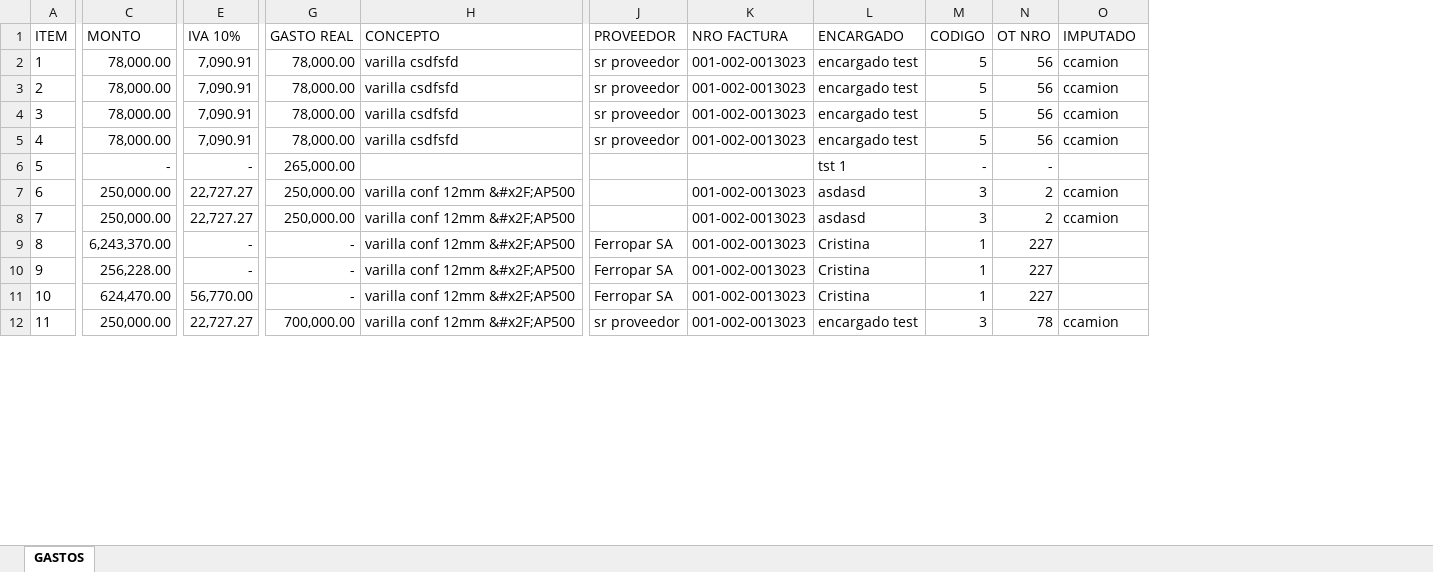
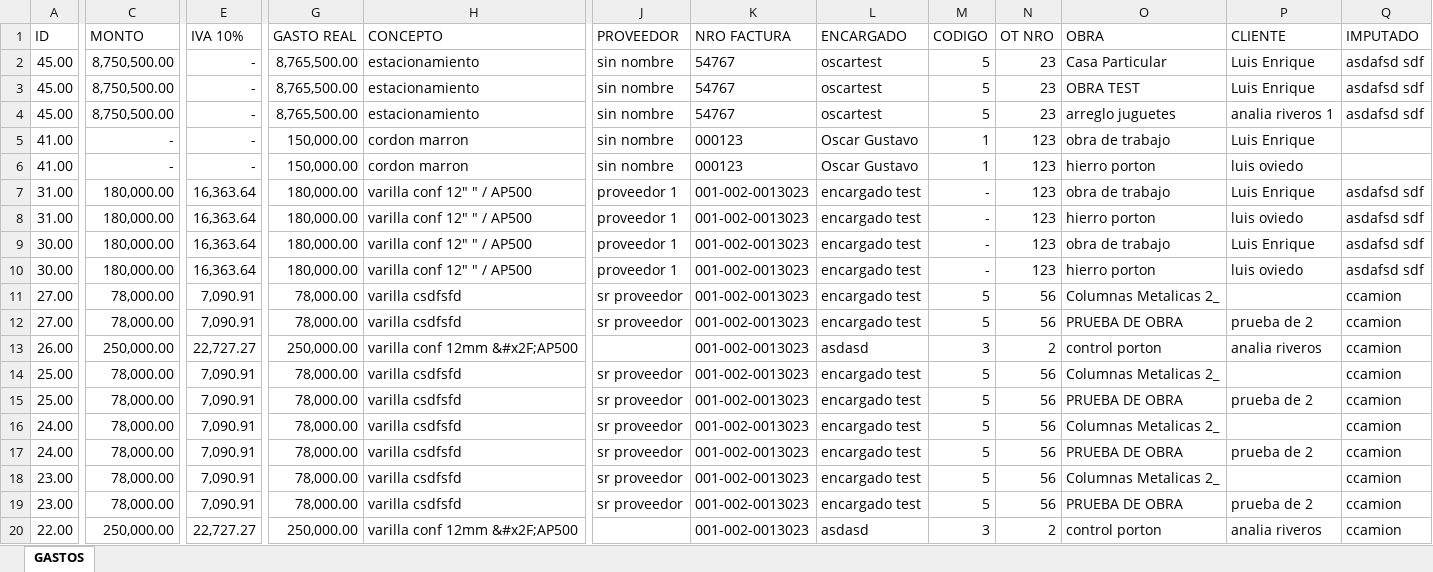
Before and after one commit to loviedo/asispro_crm, an Excel workbook: Listado_GASTOS.xlsx, sheet GASTOS, drawn as a sheet; only a part is shown, gaps mark what is left out; values as stored, in another font and other column widths than the file's, no borders; removed rows and columns are numbered as before the commit, all else as after; rows hold the shown columns only; the diff covers the shown part only; the diff names each change by its address in the sheet, - before the commit and + after, or states it on an @@ line.

Commit message:
0190317
Cambios en GASTOS

```diff
--- a/Listado_GASTOS.xlsx (sheet GASTOS)
+++ b/Listado_GASTOS.xlsx (sheet GASTOS)
-column A (ITEM), rows 2-7: 1 | 2 | 3 | 4 | 5 | 6
+column A (ID), rows 14-18: 25.00 | 25.00 | 24.00 | 24.00 | 23.00; row 20: 22.00
+column O (OBRA), rows 14-18: Columnas Metalicas 2_ | PRUEBA DE OBRA | Columnas Metalicas 2_ | PRUEBA DE OBRA | Columnas Metalicas 2_; row 20: control porton
+column P (CLIENTE), rows 15-17: prueba de 2 |  | prueba de 2; row 20: analia riveros
@@ row 25 moved to row 2: 45.00 @@
+row 3: 45.00 | 8,750,500.00 | - | 8,765,500.00 | estacionamiento | sin nombre | 54767 | oscartest | 5 | 23 | OBRA TEST | Luis Enrique | asdafsd sdf
+row 4: 45.00 | 8,750,500.00 | - | 8,765,500.00 | estacionamiento | sin nombre | 54767 | oscartest | 5 | 23 | arreglo juguetes | analia riveros 1 | asdafsd sdf
@@ row 28 moved to row 5: 41.00 @@
+row 6: 41.00 | - | - | 150,000.00 | cordon marron | sin nombre | 000123 | Oscar Gustavo | 1 | 123 | hierro porton | luis oviedo
@@ row 16 moved to row 7: 31.00 @@
@@ row 17 moved to row 8: 31.00 @@
+row 9: 30.00 | 180,000.00 | 16,363.64 | 180,000.00 | varilla conf 12" " / AP500 | proveedor 1 | 001-002-0013023 | encargado test | - | 123 | obra de trabajo | Luis Enrique | asdafsd sdf
+row 10: 30.00 | 180,000.00 | 16,363.64 | 180,000.00 | varilla conf 12" " / AP500 | proveedor 1 | 001-002-0013023 | encargado test | - | 123 | hierro porton | luis oviedo | asdafsd sdf
+row 11: 27.00 | 78,000.00 | 7,090.91 | 78,000.00 | varilla csdfsfd | sr proveedor | 001-002-0013023 | encargado test | 5 | 56 | Columnas Metalicas 2_ |  | ccamion
+row 12: 27.00 | 78,000.00 | 7,090.91 | 78,000.00 | varilla csdfsfd | sr proveedor | 001-002-0013023 | encargado test | 5 | 56 | PRUEBA DE OBRA | prueba de 2 | ccamion
@@ row 8 moved to row 13: 26.00 @@
-C18 (MONTO): -
+C18 (MONTO): 78,000.00
-E18 (IVA 10%): -
+E18 (IVA 10%): 7,090.91
-G18 (GASTO REAL): 265,000.00
+G18 (GASTO REAL): 78,000.00
-H18 (CONCEPTO): (empty)
+H18 (CONCEPTO): varilla csdfsfd
-J18 (PROVEEDOR): (empty)
+J18 (PROVEEDOR): sr proveedor
-K18 (NRO FACTURA): (empty)
+K18 (NRO FACTURA): 001-002-0013023
-L18 (ENCARGADO): tst 1
+L18 (ENCARGADO): encargado test
-M18 (CODIGO): -
+M18 (CODIGO): 5
-N18 (OT NRO): -
+N18 (OT NRO): 56
-Q18 (IMPUTADO): (empty)
+Q18 (IMPUTADO): ccamion
+row 19: 23.00 | 78,000.00 | 7,090.91 | 78,000.00 | varilla csdfsfd | sr proveedor | 001-002-0013023 | encargado test | 5 | 56 | PRUEBA DE OBRA | prueba de 2 | ccamion
-row 9: 8 | 6,243,370.00 | - | - | varilla conf 12mm &#x2F;AP500 | Ferropar SA | 001-002-0013023 | Cristina | 1 | 227
-row 10: 9 | 256,228.00 | - | - | varilla conf 12mm &#x2F;AP500 | Ferropar SA | 001-002-0013023 | Cristina | 1 | 227
-row 11: 10 | 624,470.00 | 56,770.00 | - | varilla conf 12mm &#x2F;AP500 | Ferropar SA | 001-002-0013023 | Cristina | 1 | 227
-row 12: 11 | 250,000.00 | 22,727.27 | 700,000.00 | varilla conf 12mm &#x2F;AP500 | sr proveedor | 001-002-0013023 | encargado test | 3 | 78 | ccamion
```
Also changed, not shown: 2 added rows, 9 removed rows, 1 moved row and 9 edited cells elsewhere in this sheet, 1 other file.
